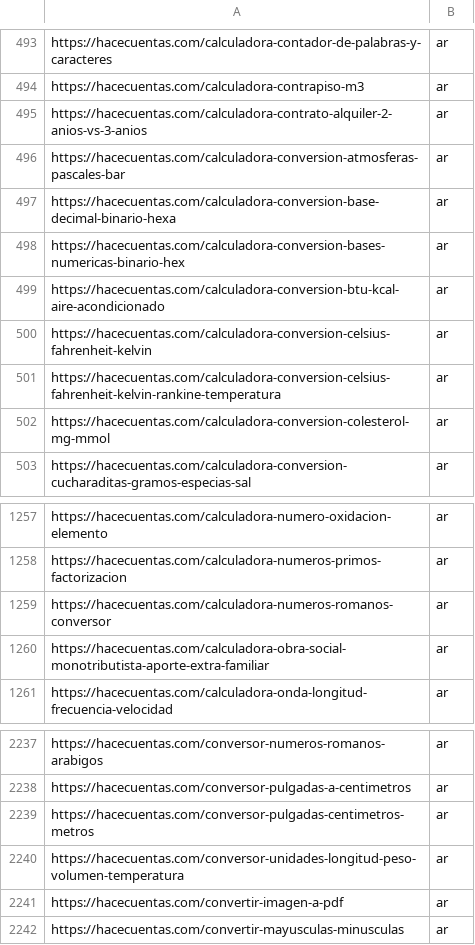
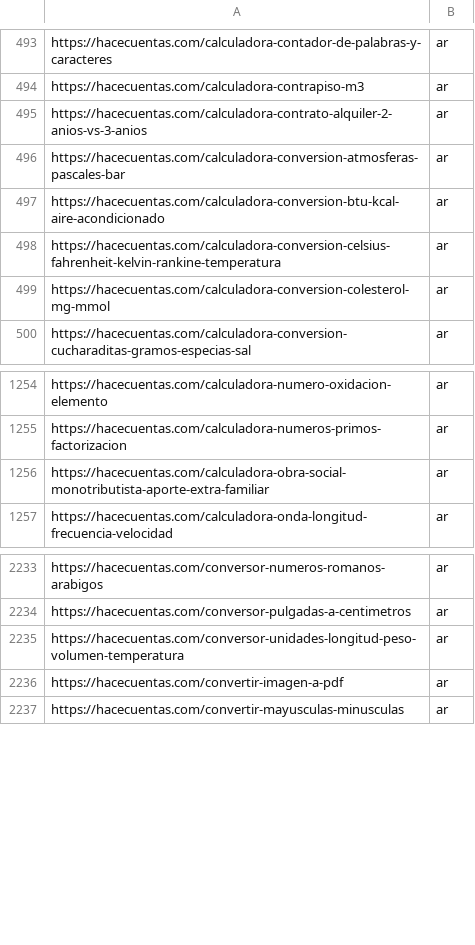
Before and after one commit to grblasquiz/hacecuentas, a CSV file: public/google-page-feed.csv, drawn as a sheet; only a part is shown, gaps mark what is left out.

```diff
--- a/public/google-page-feed.csv
+++ b/public/google-page-feed.csv
@@ -496,6 +496,3 @@ https://hacecuentas.com/calculadora-contrato-alquiler-2-anios-vs-3-anios,ar
 https://hacecuentas.com/calculadora-conversion-atmosferas-pascales-bar,ar
-https://hacecuentas.com/calculadora-conversion-base-decimal-binario-hexa,ar
-https://hacecuentas.com/calculadora-conversion-bases-numericas-binario-hex,ar
 https://hacecuentas.com/calculadora-conversion-btu-kcal-aire-acondicionado,ar
-https://hacecuentas.com/calculadora-conversion-celsius-fahrenheit-kelvin,ar
 https://hacecuentas.com/calculadora-conversion-celsius-fahrenheit-kelvin-rankine-temperatura,ar
@@ -1258,3 +1255,2 @@ https://hacecuentas.com/calculadora-numero-oxidacion-elemento,ar
 https://hacecuentas.com/calculadora-numeros-primos-factorizacion,ar
-https://hacecuentas.com/calculadora-numeros-romanos-conversor,ar
 https://hacecuentas.com/calculadora-obra-social-monotributista-aporte-extra-familiar,ar
@@ -2238,3 +2234,2 @@ https://hacecuentas.com/conversor-numeros-romanos-arabigos,ar
 https://hacecuentas.com/conversor-pulgadas-a-centimetros,ar
-https://hacecuentas.com/conversor-pulgadas-centimetros-metros,ar
 https://hacecuentas.com/conversor-unidades-longitud-peso-volumen-temperatura,ar
```
Also changed, not shown: 41 other files.
